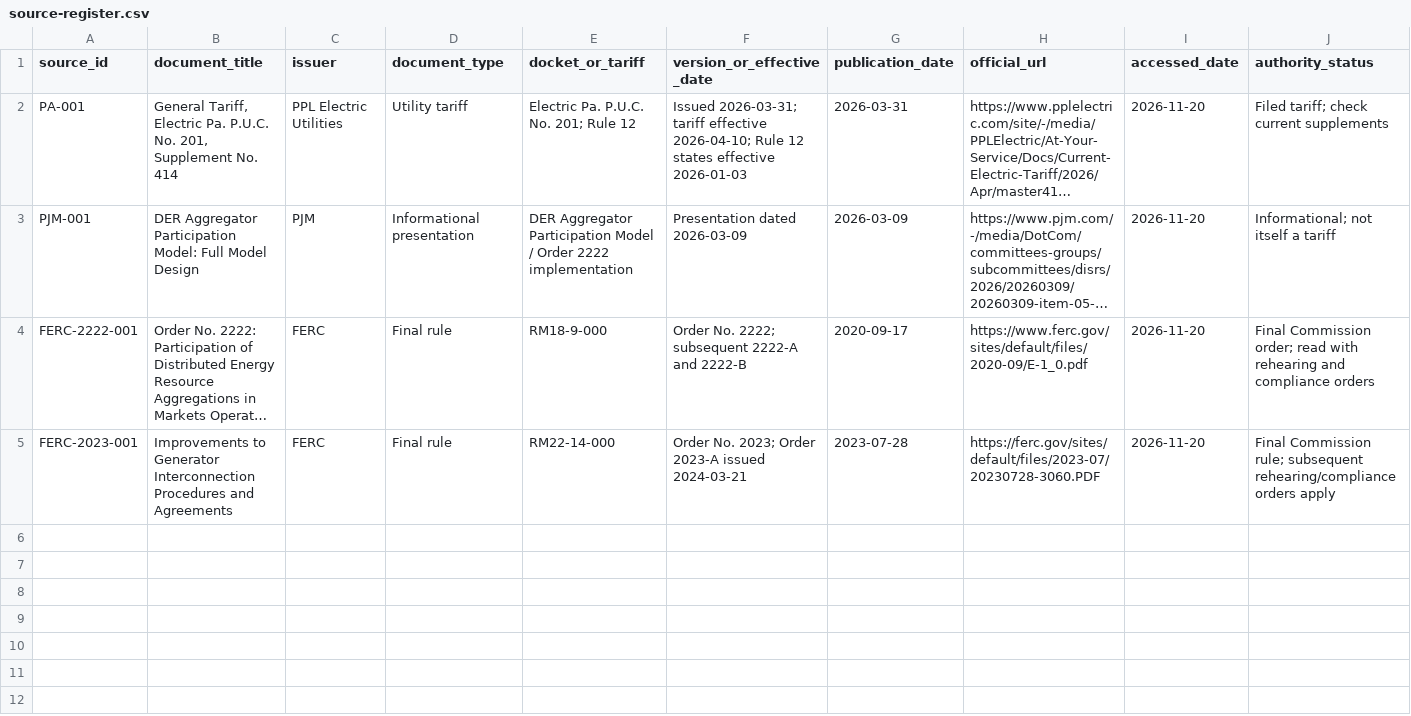
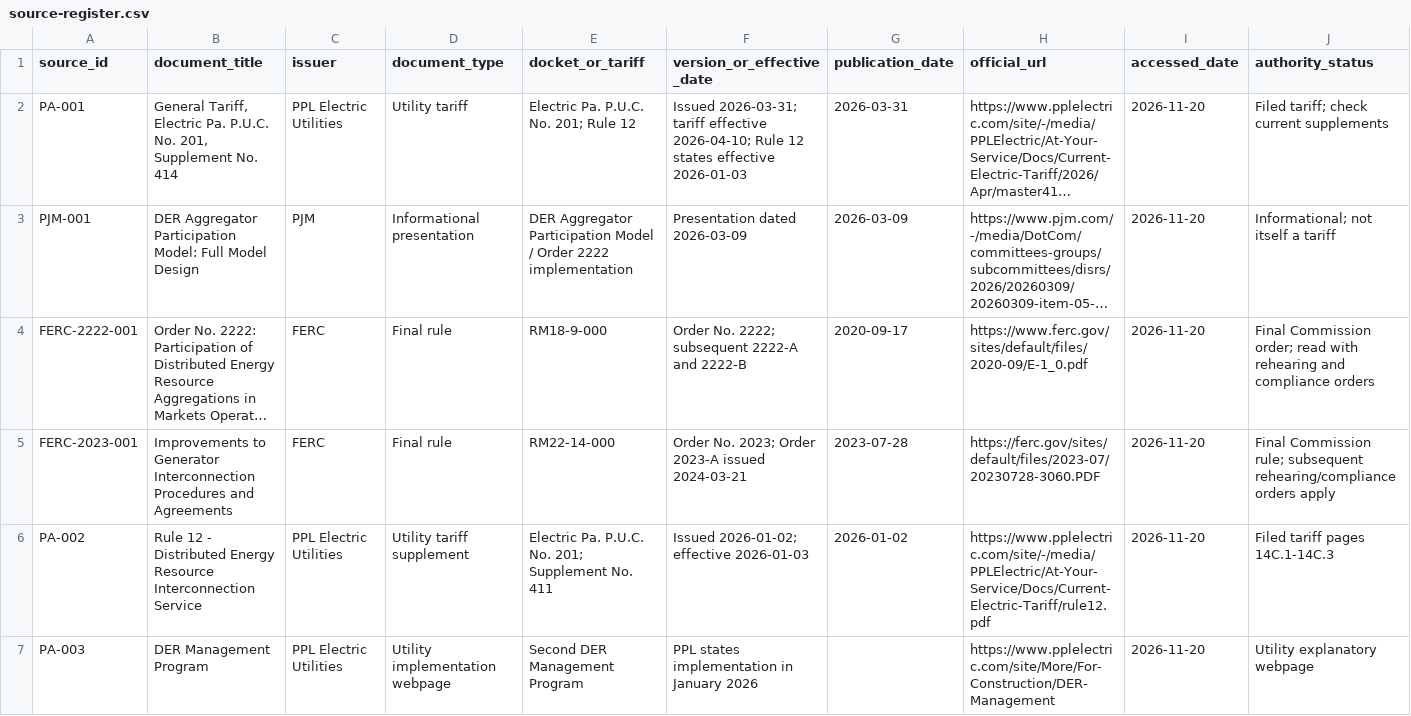
Before and after one commit to ASM-21/energy-systems-doctoral-program, a CSV file: research/casebooks/pa-der-interconnection/source-register.csv, drawn as a sheet; only a part is shown; long unchanged cells end in …; rows hold the shown columns only; the diff covers the shown part only; the diff names each change by its address in the sheet, - before the commit and + after, or states it on an @@ line.

Commit message:
Expand source register with Rule 12, DERMS implementation, and PUC docket sources

```diff
--- a/research/casebooks/pa-der-interconnection/source-register.csv
+++ b/research/casebooks/pa-der-interconnection/source-register.csv
+row 6: PA-002 | Rule 12 - Distributed Energy Resource Interconnection Service | PPL Electric Utilities | Utility tariff supplement | Electric Pa. P.U.C. No. 201; Supplement No. 411 | Issued 2026-01-02; effective 2026-01-03 | 2026-01-02 | https://www.pplelectric.com/site/-/media/PPLElectric/At-Your-Service/Docs/Current-Electric-Tariff/rule12.pdf | 2026-11-20 | Filed tariff pages 14C.1-14C.3
+row 7: PA-003 | DER Management Program | PPL Electric Utilities | Utility implementation webpage | Second DER Management Program | PPL states implementation in January 2026 |  | https://www.pplelectric.com/site/More/For-Construction/DER-Management | 2026-11-20 | Utility explanatory webpage
```
Also changed, not shown: 2 added rows elsewhere in this file.
